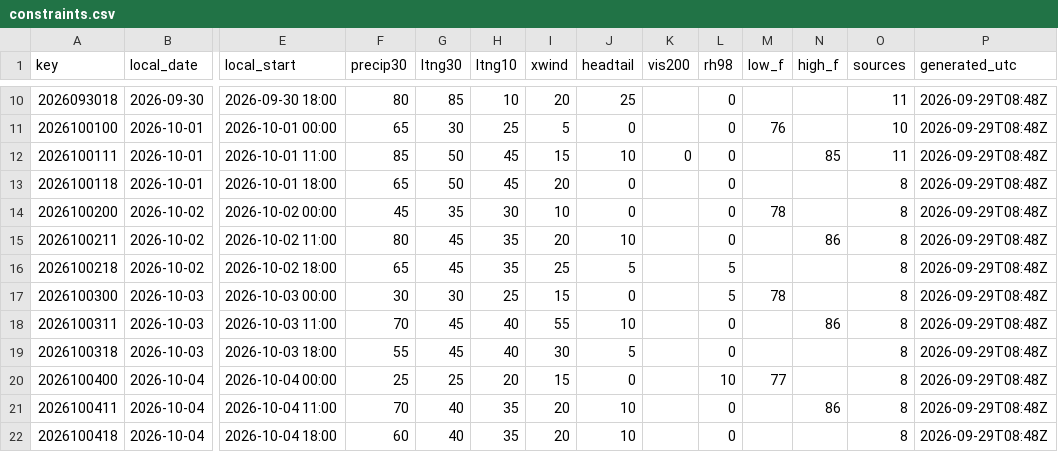
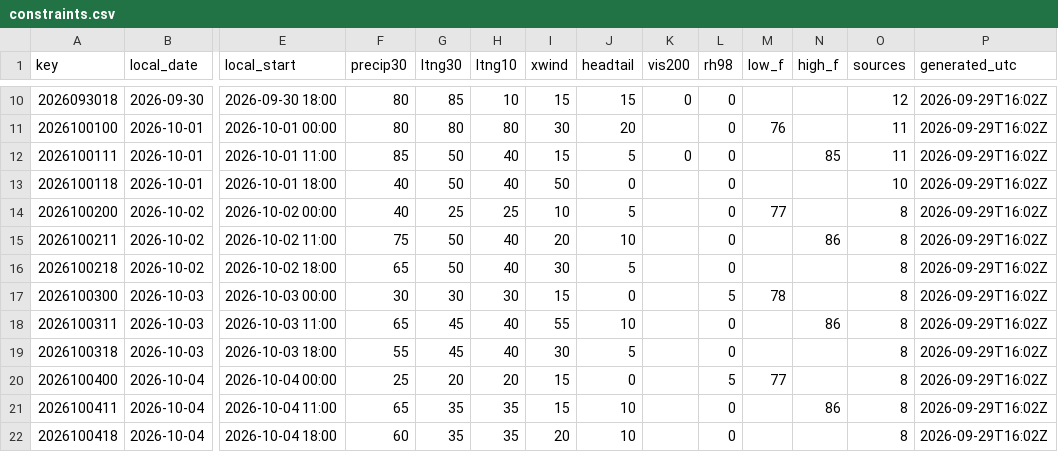
Before and after one commit to cyclonecizek/SLFWeather, a CSV file: docs/data/constraints.csv, drawn as a sheet; only a part is shown, gaps mark what is left out; the diff covers the shown part only; the diff names each change by its address in the sheet, - before the commit and + after, or states it on an @@ line.

```diff
--- a/docs/data/constraints.csv
+++ b/docs/data/constraints.csv
-I10 (xwind): 20
+I10 (xwind): 15
-J10 (headtail): 25
+J10 (headtail): 15
-K10 (vis200): (empty)
+K10 (vis200): 0
-O10 (sources): 11
+O10 (sources): 12
-P10:P22 (generated_utc): 2026-09-29T08:48Z
+P10:P22 (generated_utc): 2026-09-29T16:02Z
-F11 (precip30): 65
+F11 (precip30): 80
-G11 (ltng30): 30
+G11 (ltng30): 80
-H11 (ltng10): 25
+H11 (ltng10): 80
-I11 (xwind): 5
+I11 (xwind): 30
-J11 (headtail): 0
+J11 (headtail): 20
-O11 (sources): 10
+O11 (sources): 11
-H12:H13 (ltng10): 45
+H12:H13 (ltng10): 40
-J12 (headtail): 10
+J12 (headtail): 5
-F13 (precip30): 65
+F13 (precip30): 40
-I13 (xwind): 20
+I13 (xwind): 50
-O13 (sources): 8
+O13 (sources): 10
-F14 (precip30): 45
+F14 (precip30): 40
-G14 (ltng30): 35
+G14 (ltng30): 25
-H14 (ltng10): 30
+H14 (ltng10): 25
-J14 (headtail): 0
+J14 (headtail): 5
-M14 (low_f): 78
+M14 (low_f): 77
-F15 (precip30): 80
+F15 (precip30): 75
-G15:G16 (ltng30): 45
+G15:G16 (ltng30): 50
-H15:H16 (ltng10): 35
+H15:H16 (ltng10): 40
-I16 (xwind): 25
+I16 (xwind): 30
-L16 (rh98): 5
+L16 (rh98): 0
-H17 (ltng10): 25
+H17 (ltng10): 30
-F18 (precip30): 70
+F18 (precip30): 65
-G20 (ltng30): 25
+G20 (ltng30): 20
-L20 (rh98): 10
+L20 (rh98): 5
-F21 (precip30): 70
+F21 (precip30): 65
-G21:G22 (ltng30): 40
+G21:G22 (ltng30): 35
-I21 (xwind): 20
+I21 (xwind): 15
```
Also changed, not shown: 55 edited cells elsewhere in this file, 9 other files.
